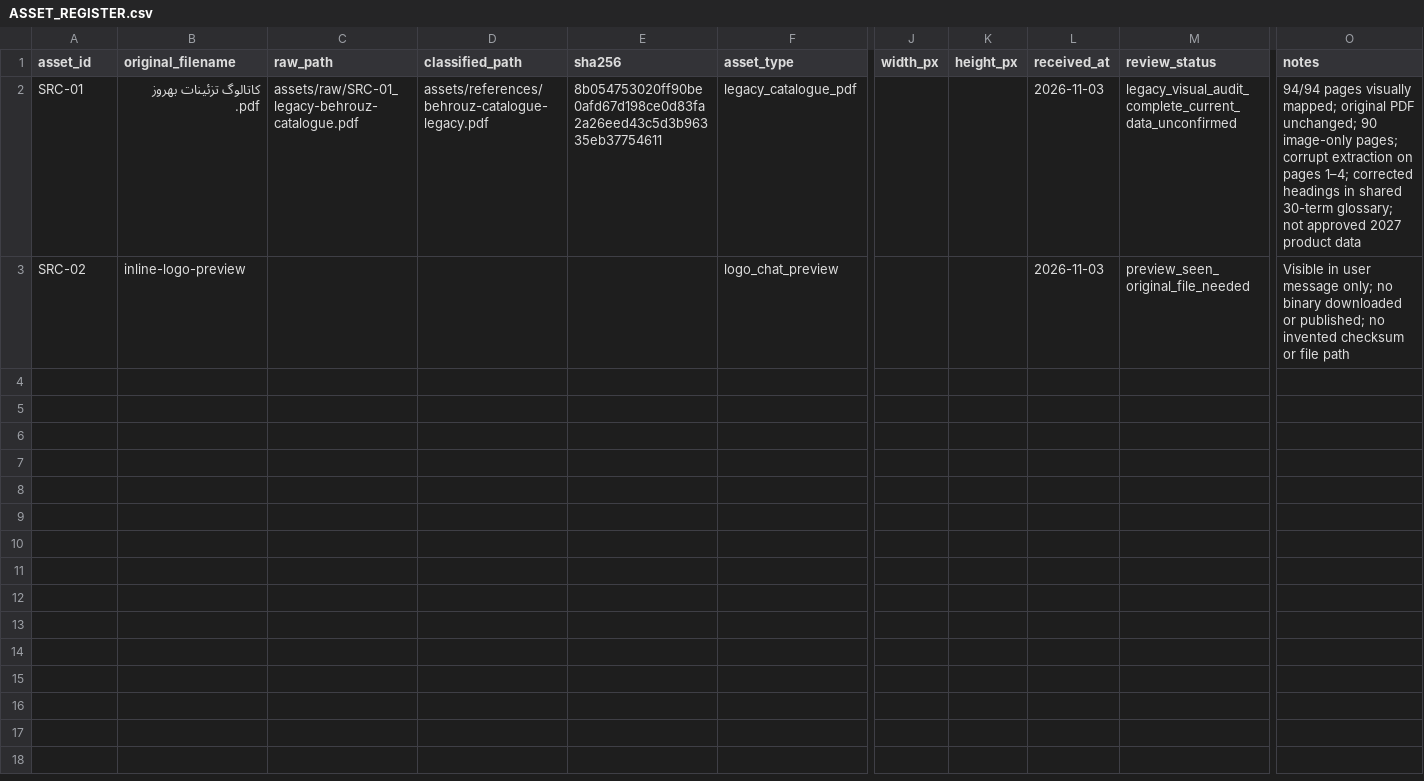
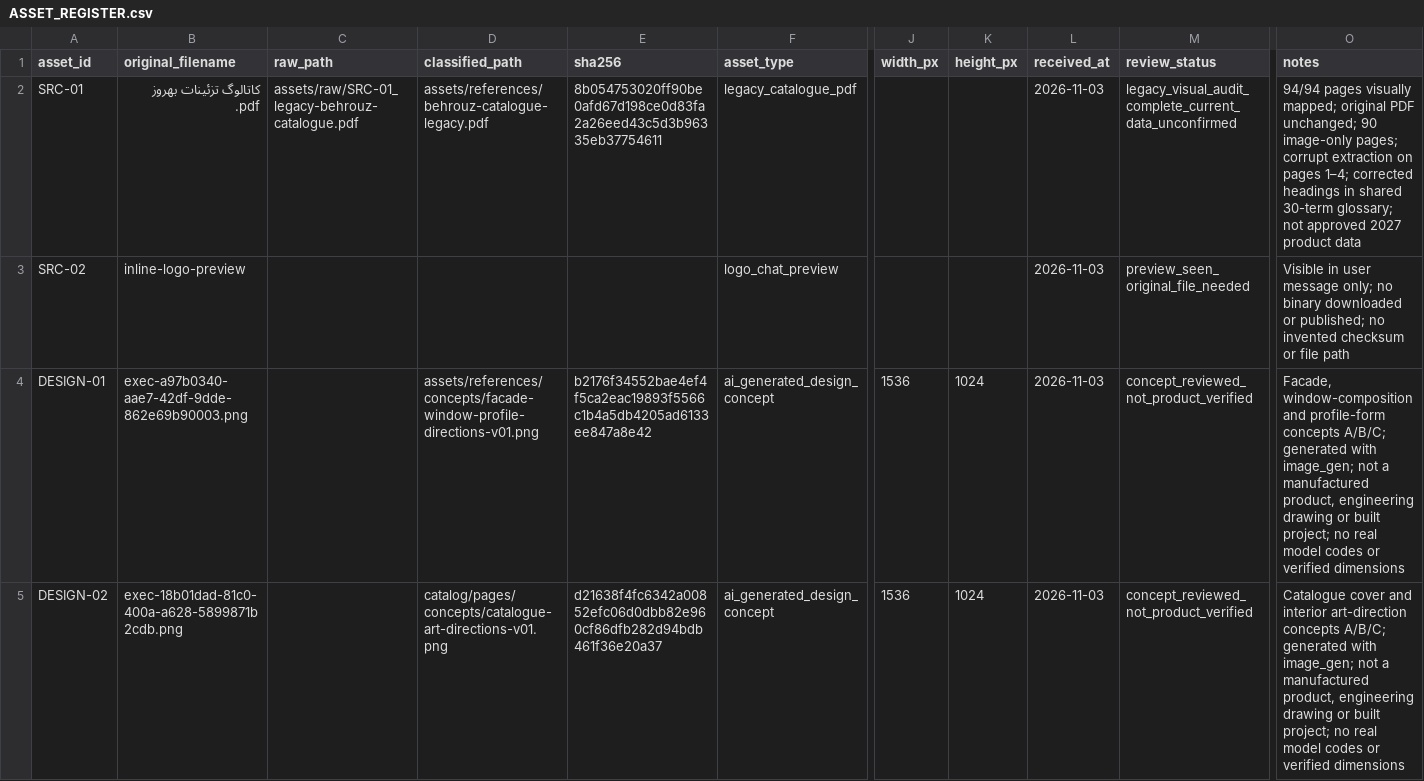
Before and after one commit to peymanshakernia/catalouge, a CSV file: catalog/source-data/ASSET_REGISTER.csv, drawn as a sheet; only a part is shown, gaps mark what is left out; rows hold the shown columns only; the diff names each change by its address in the sheet, - before the commit and + after, or states it on an @@ line.

Commit message:
Add exterior design concepts and record revised catalogue scope

```diff
--- a/catalog/source-data/ASSET_REGISTER.csv
+++ b/catalog/source-data/ASSET_REGISTER.csv
+row 4: DESIGN-01 | exec-a97b0340-aae7-42df-9dde-862e69b90003.png |  | assets/references/concepts/facade-window-profile-directions-v01.png | b2176f34552bae4ef4f5ca2eac19893f5566c1b4a5db4205ad6133ee847a8e42 | ai_generated_design_concept | 1536 | 1024 | 2026-11-03 | concept_reviewed_not_product_verified | Facade, window-composition and profile-form concepts A/B/C; generated with image_gen; not a manufactured product, engineering drawing or built project; no real model codes or verified dimensions
+row 5: DESIGN-02 | exec-18b01dad-81c0-400a-a628-5899871b2cdb.png |  | catalog/pages/concepts/catalogue-art-directions-v01.png | d21638f4fc6342a00852efc06d0dbb82e960cf86dfb282d94bdb461f36e20a37 | ai_generated_design_concept | 1536 | 1024 | 2026-11-03 | concept_reviewed_not_product_verified | Catalogue cover and interior art-direction concepts A/B/C; generated with image_gen; not a manufactured product, engineering drawing or built project; no real model codes or verified dimensions
```
Also changed, not shown: 7 other files.
